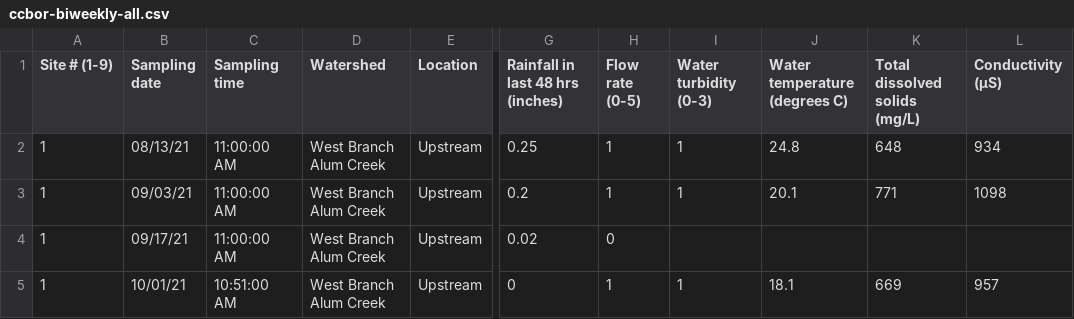
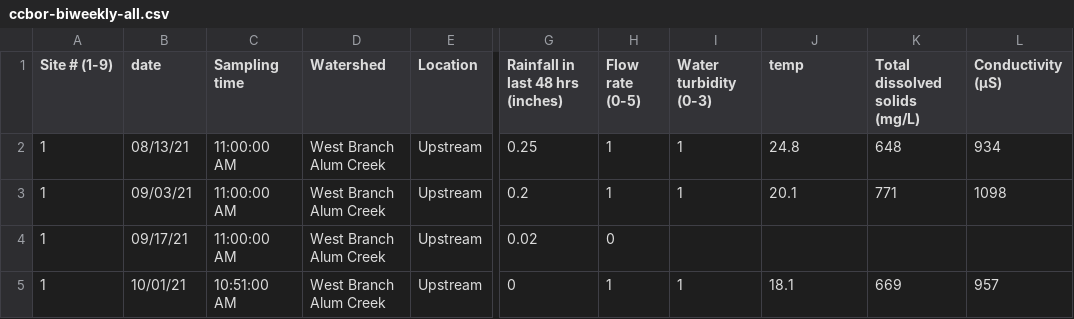
Before and after one commit to MeganEDuffy/ccbor, a CSV file: data/biweekly/ccbor-biweekly-all.csv, drawn as a sheet; only a part is shown, gaps mark what is left out; the diff names each change by its address in the sheet, - before the commit and + after, or states it on an @@ line.

Commit message:
cleaning up the main biweekly csv

```diff
--- a/data/biweekly/ccbor-biweekly-all.csv
+++ b/data/biweekly/ccbor-biweekly-all.csv
-B1: Sampling date
+B1: date
-J1: Water temperature (degrees C)
+J1: temp
```
Also changed, not shown: 2 other files.
